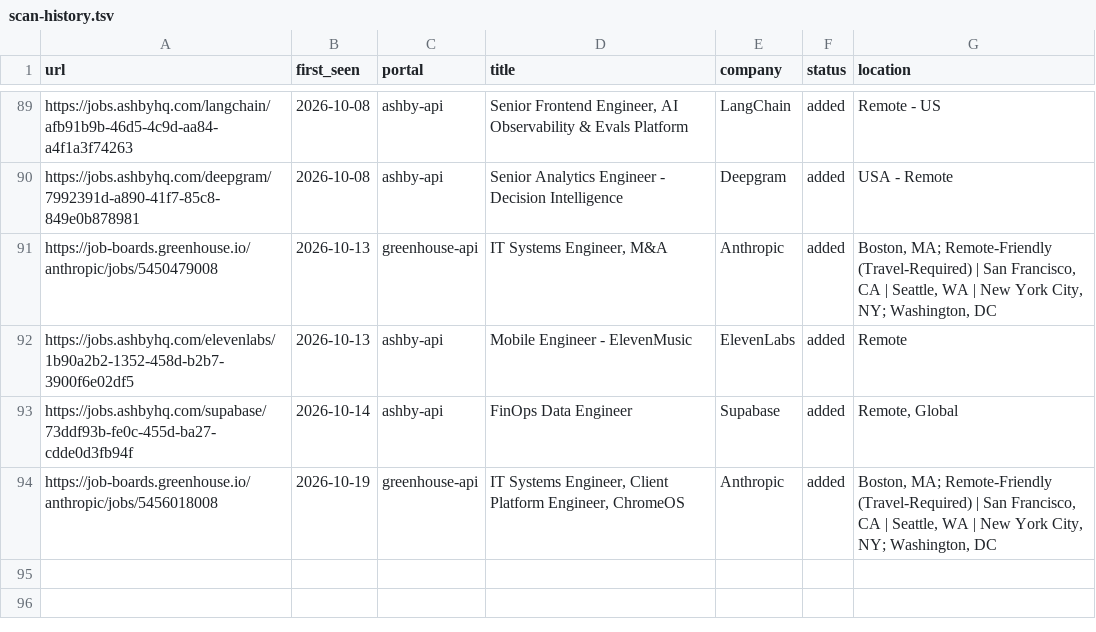
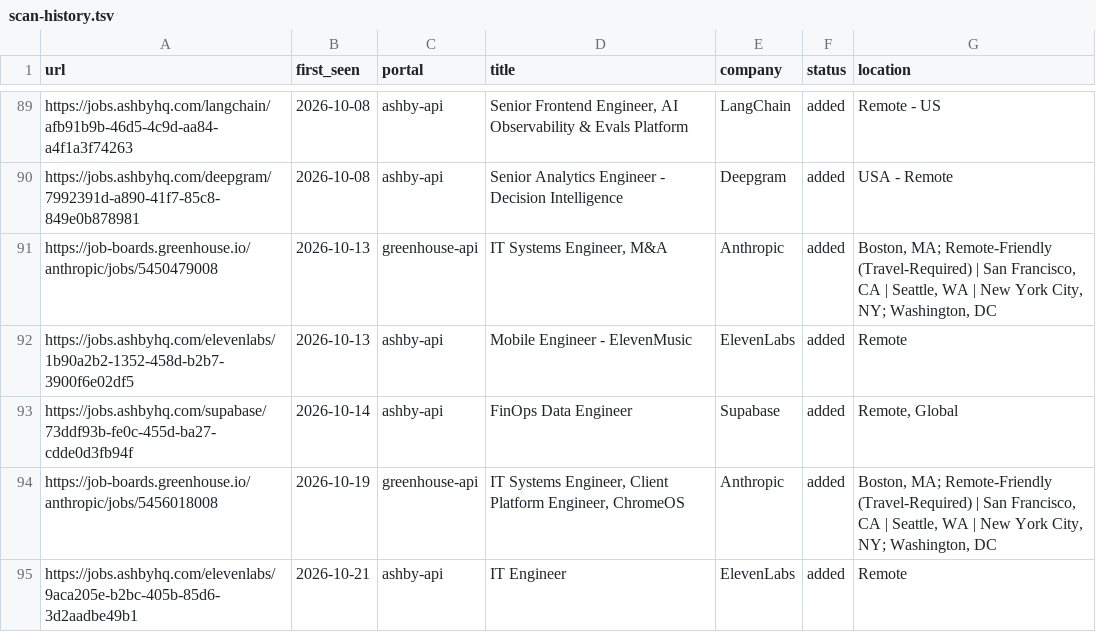
Before and after one commit to Huve14/Career-UI, a TSV file: data/scan-history.tsv, drawn as a sheet; only a part is shown, gaps mark what is left out.

```diff
--- a/data/scan-history.tsv
+++ b/data/scan-history.tsv
@@ -94 +94,2 @@ https://jobs.ashbyhq.com/supabase/73ddf93b-fe0c-455d-ba27-cdde0d3fb94f	2026-10-1
 https://job-boards.greenhouse.io/anthropic/jobs/5456018008	2026-10-19	greenhouse-api	IT Systems Engineer, Client Platform Engineer, ChromeOS	Anthropic	added	Boston, MA; Remote-Friendly (Travel-Required) | San Francisco, CA | Seattle, WA | New York City, NY; Washington, DC
+https://jobs.ashbyhq.com/elevenlabs/9aca205e-b2bc-405b-85d6-3d2aadbe49b1	2026-10-21	ashby-api	IT Engineer	ElevenLabs	added	Remote
```
Also changed, not shown: 1 other file.
